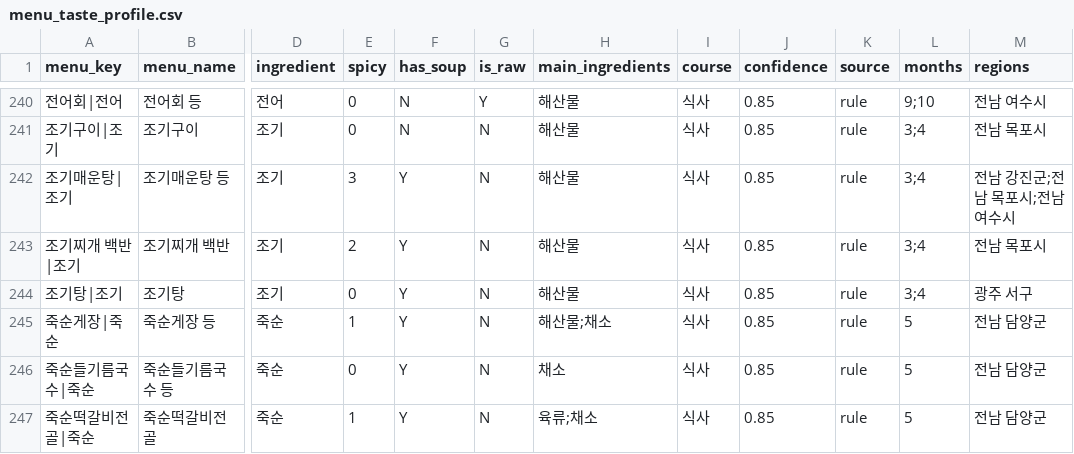
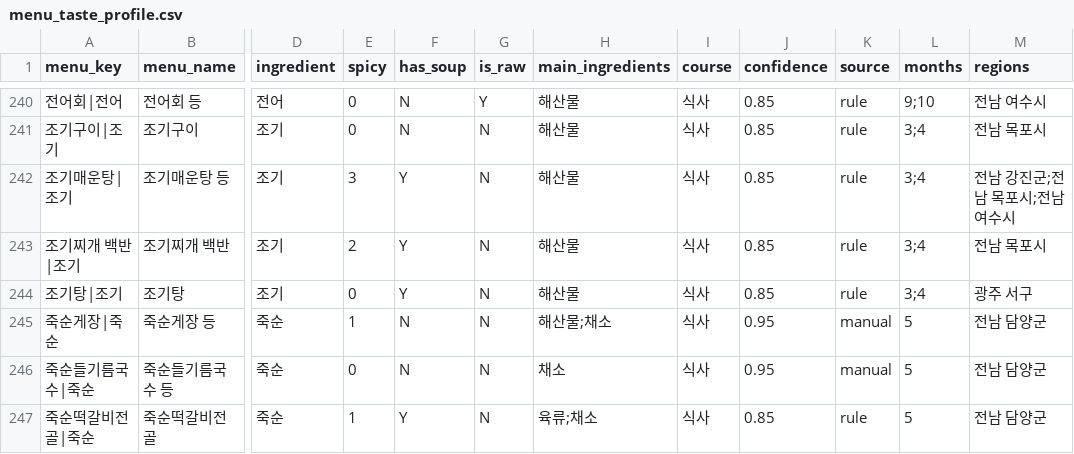
Before and after one commit to NaGeon87/AIX, a CSV file: data/processed/menu_taste_profile.csv, drawn as a sheet; only a part is shown, gaps mark what is left out; the diff covers the shown part only; the diff names each change by its address in the sheet, - before the commit and + after, or states it on an @@ line.

Commit message:
Add files via upload

```diff
--- a/data/processed/menu_taste_profile.csv
+++ b/data/processed/menu_taste_profile.csv
-F245:F246 (has_soup): Y
+F245:F246 (has_soup): N
-J245:J246 (confidence): 0.85
+J245:J246 (confidence): 0.95
-K245:K246 (source): rule
+K245:K246 (source): manual
```
Also changed, not shown: 66 edited cells elsewhere in this file.
